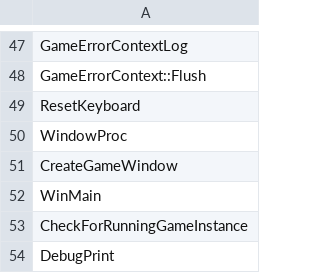
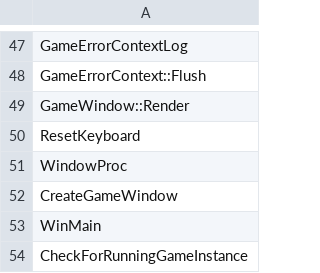
Before and after one commit to izy1sky/th06, a CSV file: config/implemented.csv, drawn as a sheet; only a part is shown, gaps mark what is left out; the shorter side is filled out with more unchanged rows.

```diff
--- a/config/implemented.csv
+++ b/config/implemented.csv
@@ -48,2 +48,3 @@ GameErrorContextLog
 GameErrorContext::Flush
+GameWindow::Render
 ResetKeyboard
```
Also changed, not shown: config/globals.csv, config/stubbed.csv, 2 other files.
